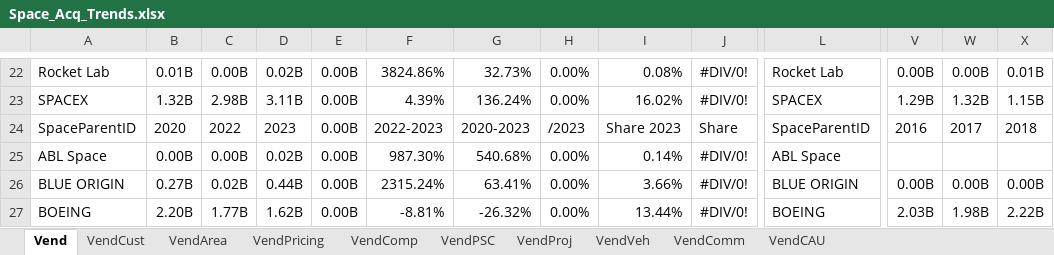
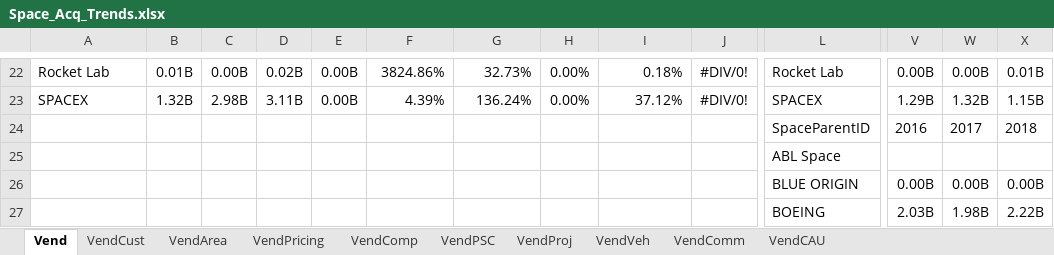
Before and after one commit to CSISdefense/Vendor, an Excel workbook: Output/Space/Space_Acq_Trends.xlsx, sheet Vend, drawn as a sheet; only a part is shown, gaps mark what is left out; values as stored, in another font and other column widths than the file's, no borders; removed rows and columns are numbered as before the commit, all else as after; rows hold the shown columns only; the diff covers the shown part only; the diff names each change by its address in the sheet, - before the commit and + after, or states it on an @@ line.

```diff
--- a/Output/Space/Space_Acq_Trends.xlsx (sheet Vend)
+++ b/Output/Space/Space_Acq_Trends.xlsx (sheet Vend)
-I22: 0.08%
+I22: 0.18%
-I23: 16.02%
+I23: 37.12%
-A24: SpaceParentID
+A24: (empty)
-B24: 2020
+B24: (empty)
-C24: 2022
+C24: (empty)
-D24: 2023
+D24: (empty)
-E24: 0.00B
+E24: (empty)
-F24: 2022-2023
+F24: (empty)
-G24: 2020-2023
+G24: (empty)
-H24: /2023
+H24: (empty)
-I24: Share 2023
+I24: (empty)
-J24: Share
+J24: (empty)
-row 25: ABL Space | 0.00B | 0.00B | 0.02B | 0.00B | 987.30% | 540.68% | 0.00% | 0.14% | #DIV/0! | ABL Space
-row 26: BLUE ORIGIN | 0.27B | 0.02B | 0.44B | 0.00B | 2315.24% | 63.41% | 0.00% | 3.66% | #DIV/0! | BLUE ORIGIN | 0.00B | 0.00B | 0.00B
+row 25:  |  |  |  |  |  |  |  |  |  | ABL Space
+row 26:  |  |  |  |  |  |  |  |  |  | BLUE ORIGIN | 0.00B | 0.00B | 0.00B
-A27: BOEING
+A27: (empty)
-B27: 2.20B
+B27: (empty)
-C27: 1.77B
+C27: (empty)
-D27: 1.62B
+D27: (empty)
-E27: 0.00B
+E27: (empty)
-F27: -8.81%
+F27: (empty)
-G27: -26.32%
+G27: (empty)
-H27: 0.00%
+H27: (empty)
-I27: 13.44%
+I27: (empty)
-J27: #DIV/0!
+J27: (empty)
```
Also changed, not shown: 8 added rows, 8 removed rows, 158 edited cells and cell formats elsewhere in this sheet, sheet VendArea, sheet VendCust, sheet VendProj, sheet VendComm, sheet VendCAU, sheet VendPricing, 3 more sheets, formulas that keep their value, 32 other files.
